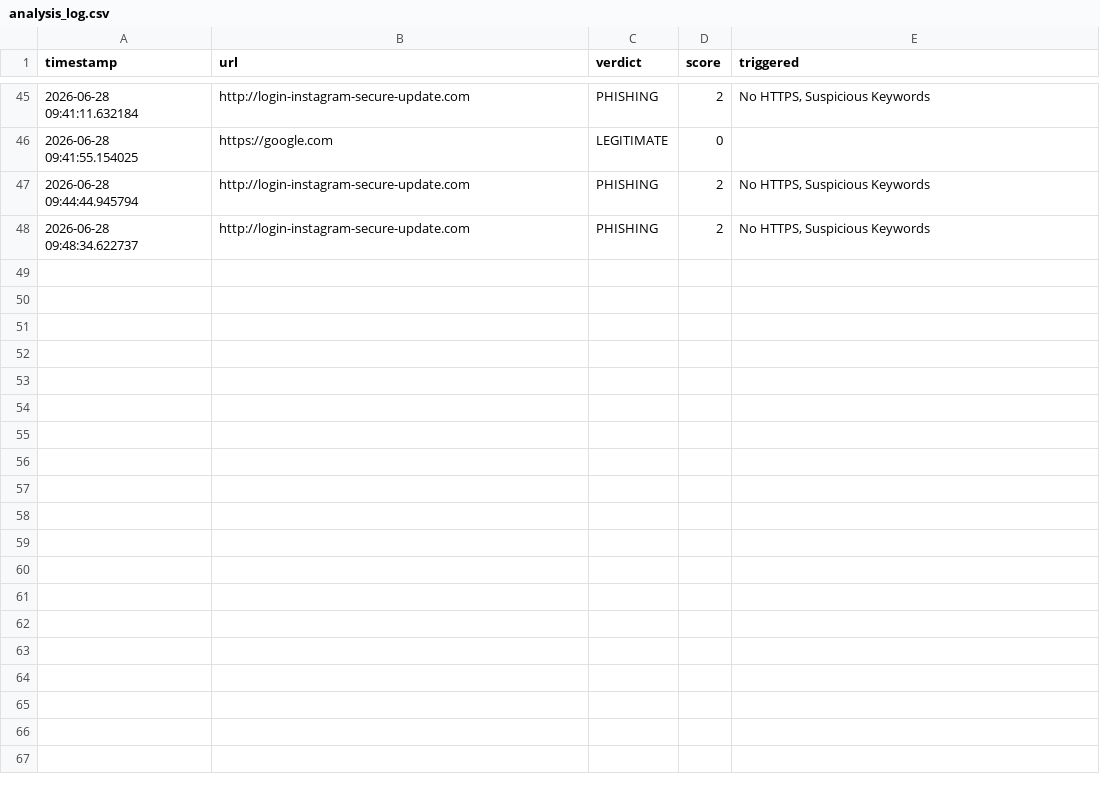
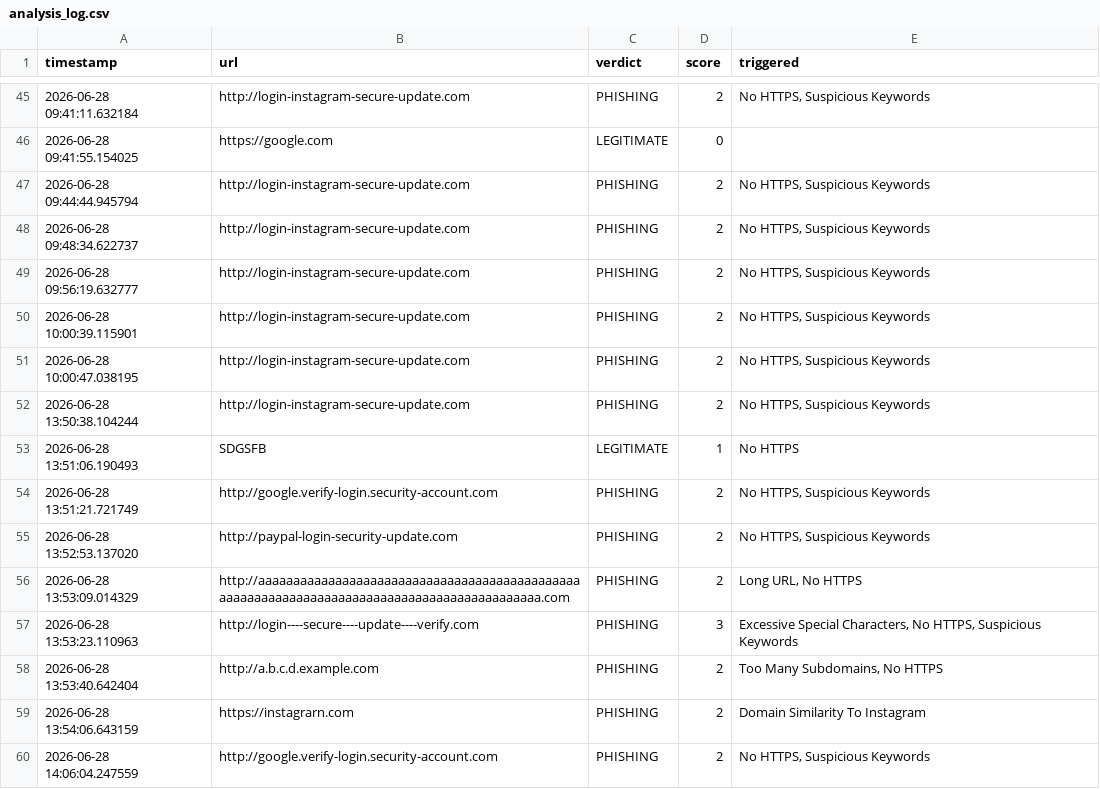
Before and after one commit to malcolmx22wachira/phishing-detection-project, a CSV file: logs/analysis_log.csv, drawn as a sheet; only a part is shown, gaps mark what is left out.

```diff
--- a/logs/analysis_log.csv
+++ b/logs/analysis_log.csv
@@ -48 +48,13 @@ timestamp,url,verdict,score,triggered
 2026-06-28 09:48:34.622737,http://login-instagram-secure-update.com,PHISHING,2,"No HTTPS, Suspicious Keywords"
+2026-06-28 09:56:19.632777,http://login-instagram-secure-update.com,PHISHING,2,"No HTTPS, Suspicious Keywords"
+2026-06-28 10:00:39.115901,http://login-instagram-secure-update.com,PHISHING,2,"No HTTPS, Suspicious Keywords"
+2026-06-28 10:00:47.038195,http://login-instagram-secure-update.com,PHISHING,2,"No HTTPS, Suspicious Keywords"
+2026-06-28 13:50:38.104244,http://login-instagram-secure-update.com,PHISHING,2,"No HTTPS, Suspicious Keywords"
+2026-06-28 13:51:06.190493,SDGSFB,LEGITIMATE,1,No HTTPS
+2026-06-28 13:51:21.721749,http://google.verify-login.security-account.com,PHISHING,2,"No HTTPS, Suspicious Keywords"
+2026-06-28 13:52:53.137020,http://paypal-login-security-update.com,PHISHING,2,"No HTTPS, Suspicious Keywords"
+2026-06-28 13:53:09.014329,http://aaaaaaaaaaaaaaaaaaaaaaaaaaaaaaaaaaaaaaaaaaaaaaaaaaaaaaaaaaaaaaaaaaaaaaaaaaaaaaaaaaaaaaaaaaaa.com,PHISHING,2,"Long URL, No HTTPS"
+2026-06-28 13:53:23.110963,http://login----secure----update----verify.com,PHISHING,3,"Excessive Special Characters, No HTTPS, Suspicious Keywords"
+2026-06-28 13:53:40.642404,http://a.b.c.d.example.com,PHISHING,2,"Too Many Subdomains, No HTTPS"
+2026-06-28 13:54:06.643159,https://instagrarn.com,PHISHING,2,Domain Similarity To Instagram
+2026-06-28 14:06:04.247559,http://google.verify-login.security-account.com,PHISHING,2,"No HTTPS, Suspicious Keywords"
```
Also changed, not shown: 5 other files.
